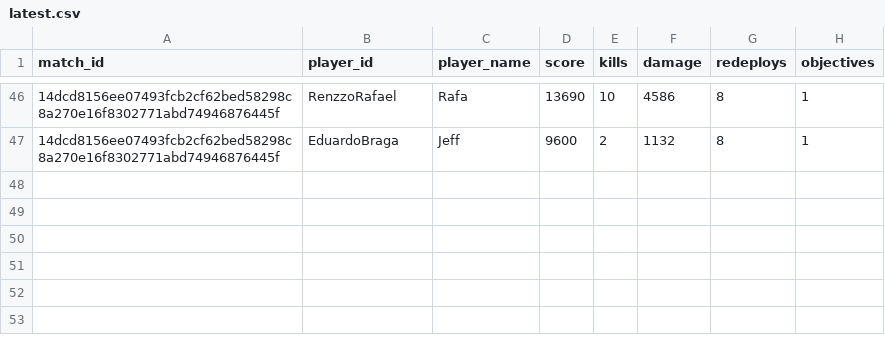
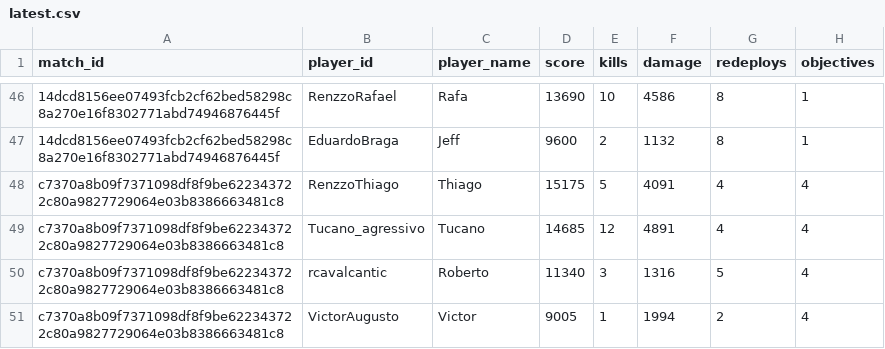
Before and after one commit to GrupoDaMudanca/cod-results-processor, a CSV file: processed/latest.csv, drawn as a sheet; only a part is shown, gaps mark what is left out; the diff names each change by its address in the sheet, - before the commit and + after, or states it on an @@ line.

Commit message:
Update.csv

```diff
--- a/processed/latest.csv
+++ b/processed/latest.csv
+row 48: c7370a8b09f7371098df8f9be622343722c80a9827729064e03b8386663481c8 | RenzzoThiago | Thiago | 15175 | 5 | 4091 | 4 | 4
+row 49: c7370a8b09f7371098df8f9be622343722c80a9827729064e03b8386663481c8 | Tucano_agressivo | Tucano | 14685 | 12 | 4891 | 4 | 4
+row 50: c7370a8b09f7371098df8f9be622343722c80a9827729064e03b8386663481c8 | rcavalcantic | Roberto | 11340 | 3 | 1316 | 5 | 4
+row 51: c7370a8b09f7371098df8f9be622343722c80a9827729064e03b8386663481c8 | VictorAugusto | Victor | 9005 | 1 | 1994 | 2 | 4
```
